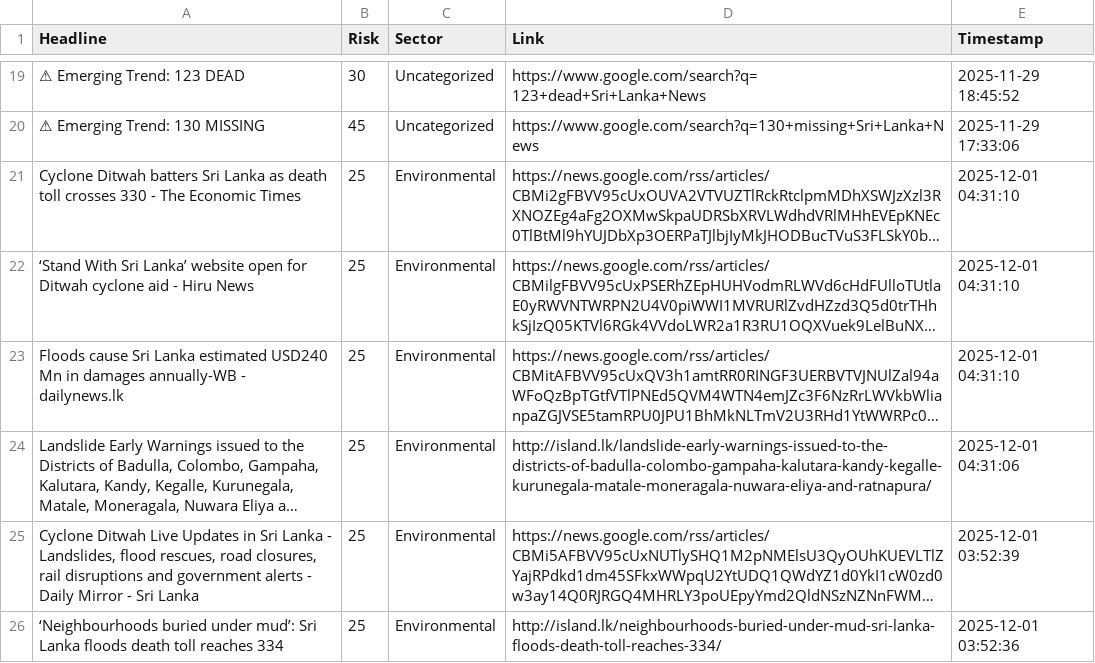
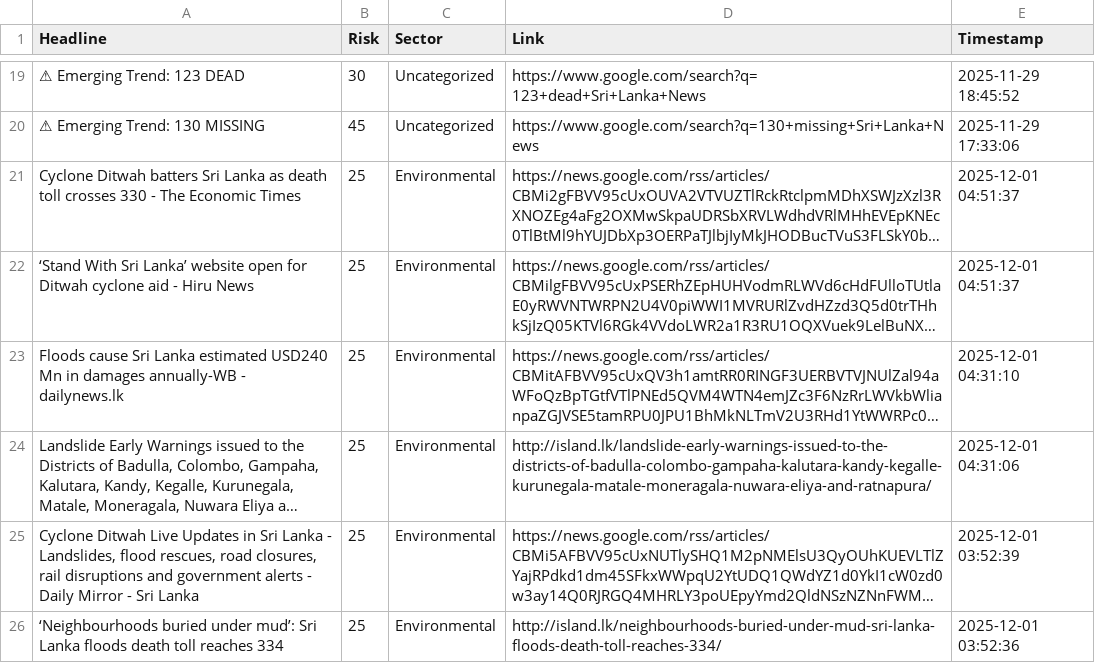
Before and after one commit to usmaanimran/vita_lk, a CSV file: data/daily_news_scan.csv, drawn as a sheet; only a part is shown, gaps mark what is left out; long unchanged cells end in …; the diff names each change by its address in the sheet, - before the commit and + after, or states it on an @@ line.

```diff
--- a/data/daily_news_scan.csv
+++ b/data/daily_news_scan.csv
-E21:E22 (Timestamp): 2025-12-01 04:31:10
+E21:E22 (Timestamp): 2025-12-01 04:51:37
```
Also changed, not shown: data/risk_history.csv, 1 other file.
